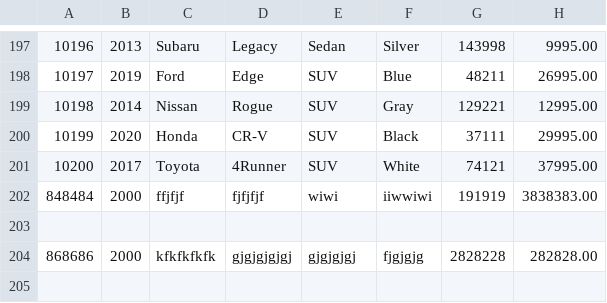
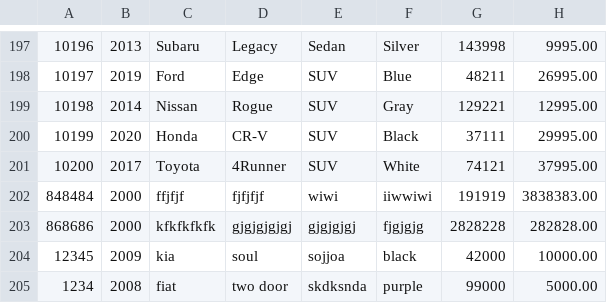
Before and after one commit to SeanZamoraS/pair-programming-demo, a CSV file: data/inventory.csv, drawn as a sheet; only a part is shown, gaps mark what is left out; removed rows and columns are numbered as before the commit, all else as after; the diff names each change by its address in the sheet, - before the commit and + after, or states it on an @@ line.

Commit message:
empty line if statement

```diff
--- a/data/inventory.csv
+++ b/data/inventory.csv
-row 203: (empty)
+row 204: 12345 | 2009 | kia | soul | sojjoa | black | 42000 | 10000.00
+row 205: 1234 | 2008 | fiat | two door | skdksnda | purple | 99000 | 5000.00
```
Also changed, not shown: 2 other files.
